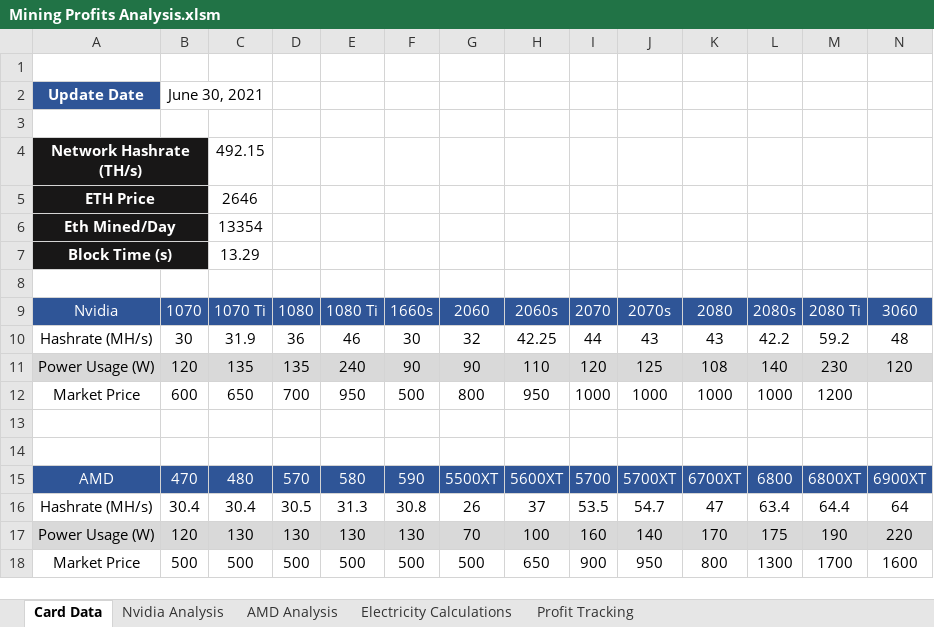
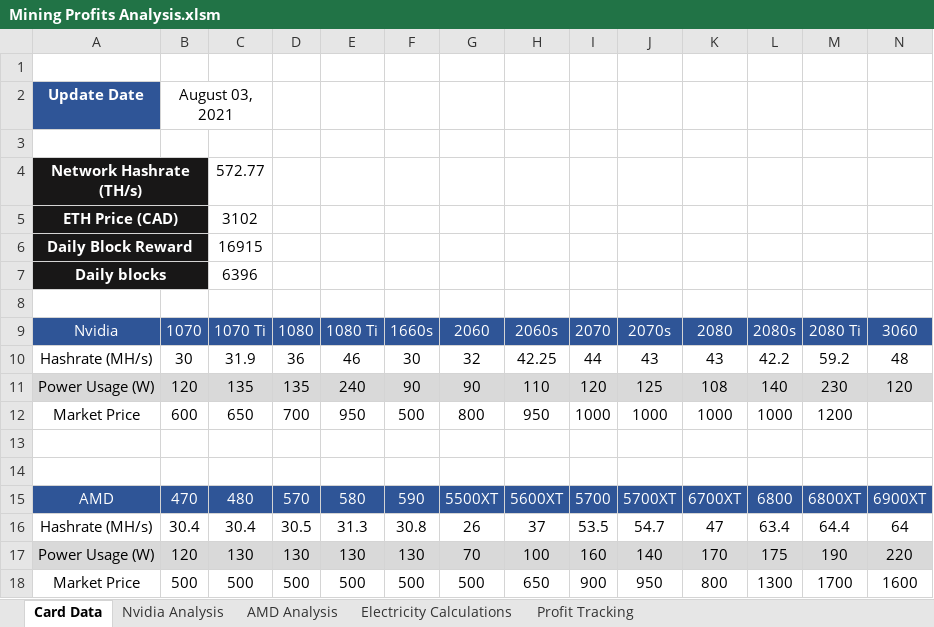
Before and after one commit to HoTofu/eth-gpu-mining-profitability, an Excel workbook: Mining Profits Analysis.xlsm, sheet Card Data, drawn as a sheet; only a part is shown; values as stored, in another font and other column widths than the file's, no borders; charts and pictures not drawn; removed rows and columns are numbered as before the commit, all else as after; rows hold the shown columns only; the diff names each change by its address in the sheet, - before the commit and + after, or states it on an @@ line.

Commit message:
Update Mining Profits Analysis.xlsm
Updated average block reward calculation to properly reflect block reward from mining and tx fees

```diff
--- a/Mining Profits Analysis.xlsm (sheet Card Data)
+++ b/Mining Profits Analysis.xlsm (sheet Card Data)
-B2: June 30, 2021
+B2: August 03, 2021
-C4: 492.15
+C4: 572.77
-row 5: ETH Price |  | 2646
-row 6: Eth Mined/Day |  | 13354
-row 7: Block Time (s) |  | 13.29
+row 5: ETH Price (CAD) |  | 3102
+row 6: Daily Block Reward |  | 16915
+row 7: Daily blocks |  | 6396
```
Also changed, not shown: sheet Nvidia Analysis, sheet AMD Analysis.
